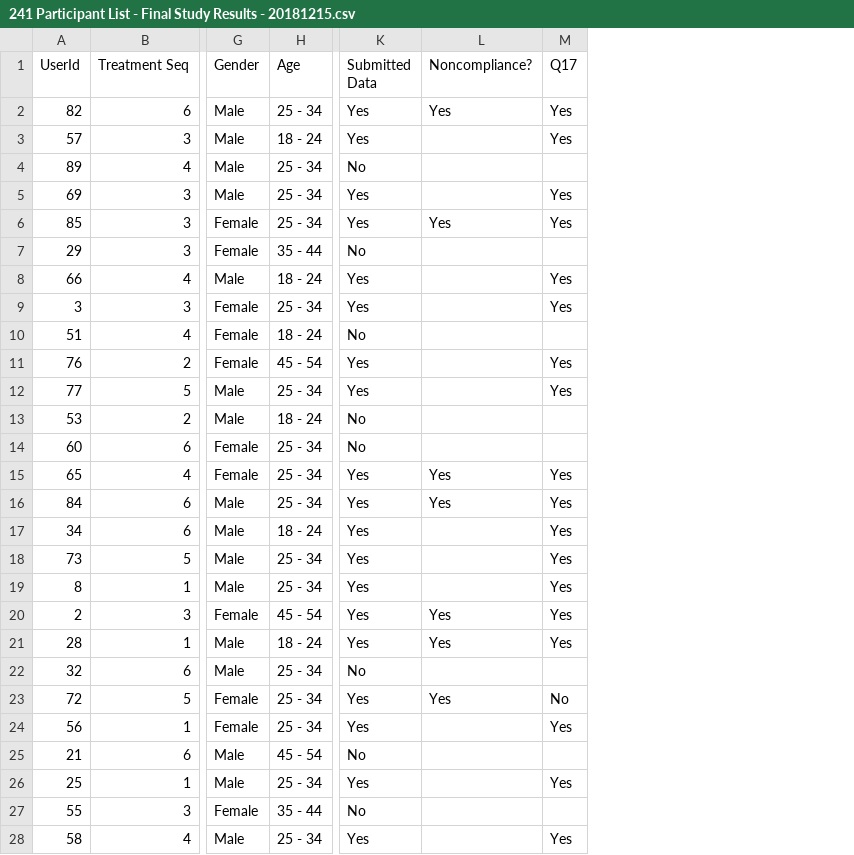
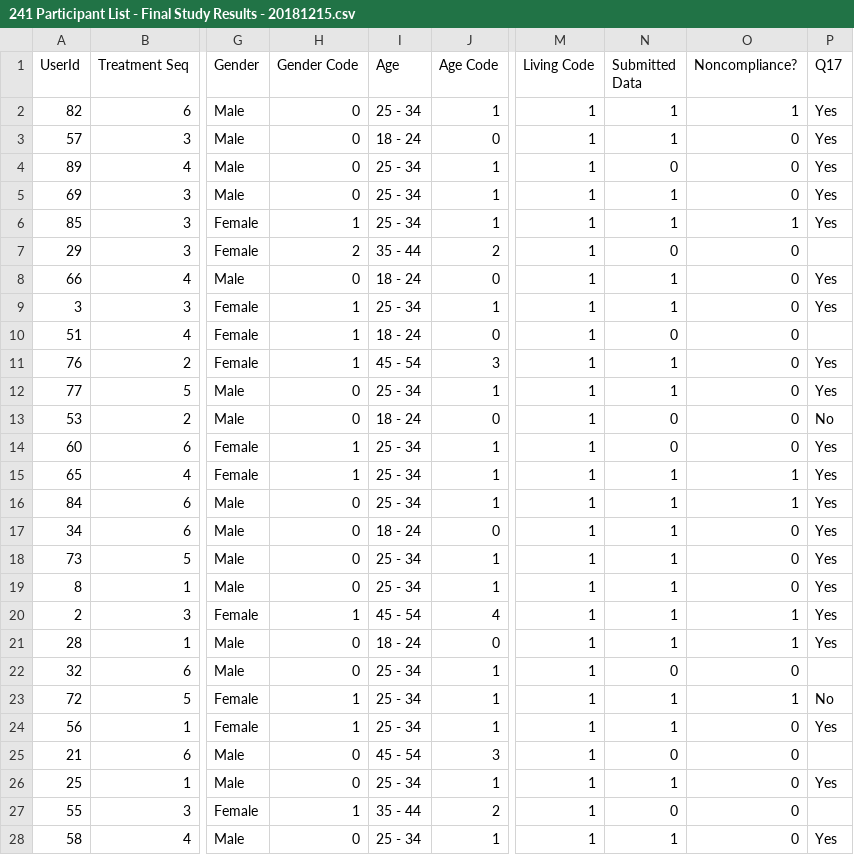
Before and after one commit to jmercado14/mids-w241-social-commitment, a CSV file: 241 Participant List - Final Study Results - 20181215.csv, drawn as a sheet; only a part is shown, gaps mark what is left out; addresses are those after the commit; the diff covers the shown part only; the diff names each change by its address in the sheet, - before the commit and + after, or states it on an @@ line.

Commit message:
added codes to study results

```diff
--- a/241 Participant List - Final Study Results - 20181215.csv
+++ b/241 Participant List - Final Study Results - 20181215.csv
+column H (Gender Code), rows 2-28: 0 | 0 | 0 | 0 | 1 | 2 | 0 | 1 | 1 | 1 | 0 | 0 | 1 | 1 | 0 | 0 | 0 | 0 | 1 | 0 | 0 | 1 | 1 | 0 | 0 | 1 | 0
+column J (Age Code), rows 2-28: 1 | 0 | 1 | 1 | 1 | 2 | 0 | 1 | 0 | 3 | 1 | 0 | 1 | 1 | 1 | 0 | 1 | 1 | 4 | 0 | 1 | 1 | 1 | 3 | 1 | 2 | 1
+column M (Living Code), rows 2-28: all 1
-N2:N3 (Submitted Data): Yes
+N2:N3 (Submitted Data): 1
-O2 (Noncompliance?): Yes
+O2 (Noncompliance?): 1
-O3:O5 (Noncompliance?): (empty)
+O3:O5 (Noncompliance?): 0
-N4 (Submitted Data): No
+N4 (Submitted Data): 0
-P4 (Q17): (empty)
+P4 (Q17): Yes
-N5:N6 (Submitted Data): Yes
+N5:N6 (Submitted Data): 1
-O6 (Noncompliance?): Yes
+O6 (Noncompliance?): 1
-N7 (Submitted Data): No
+N7 (Submitted Data): 0
-O7:O14 (Noncompliance?): (empty)
+O7:O14 (Noncompliance?): 0
-N8:N9 (Submitted Data): Yes
+N8:N9 (Submitted Data): 1
-N10 (Submitted Data): No
+N10 (Submitted Data): 0
-N11:N12 (Submitted Data): Yes
+N11:N12 (Submitted Data): 1
-N13:N14 (Submitted Data): No
+N13:N14 (Submitted Data): 0
-P13 (Q17): (empty)
+P13 (Q17): No
-P14 (Q17): (empty)
+P14 (Q17): Yes
-N15:N21 (Submitted Data): Yes
+N15:N21 (Submitted Data): 1
-O15:O16 (Noncompliance?): Yes
+O15:O16 (Noncompliance?): 1
-O17:O19 (Noncompliance?): (empty)
+O17:O19 (Noncompliance?): 0
-O20:O21 (Noncompliance?): Yes
+O20:O21 (Noncompliance?): 1
-N22 (Submitted Data): No
+N22 (Submitted Data): 0
-O22 (Noncompliance?): (empty)
+O22 (Noncompliance?): 0
-N23:N24 (Submitted Data): Yes
+N23:N24 (Submitted Data): 1
-O23 (Noncompliance?): Yes
+O23 (Noncompliance?): 1
-O24:O28 (Noncompliance?): (empty)
+O24:O28 (Noncompliance?): 0
-N25 (Submitted Data): No
+N25 (Submitted Data): 0
-N26 (Submitted Data): Yes
+N26 (Submitted Data): 1
-N27 (Submitted Data): No
+N27 (Submitted Data): 0
-N28 (Submitted Data): Yes
+N28 (Submitted Data): 1
```
Also changed, not shown: 106 edited cells elsewhere in this file, 2 other files.
